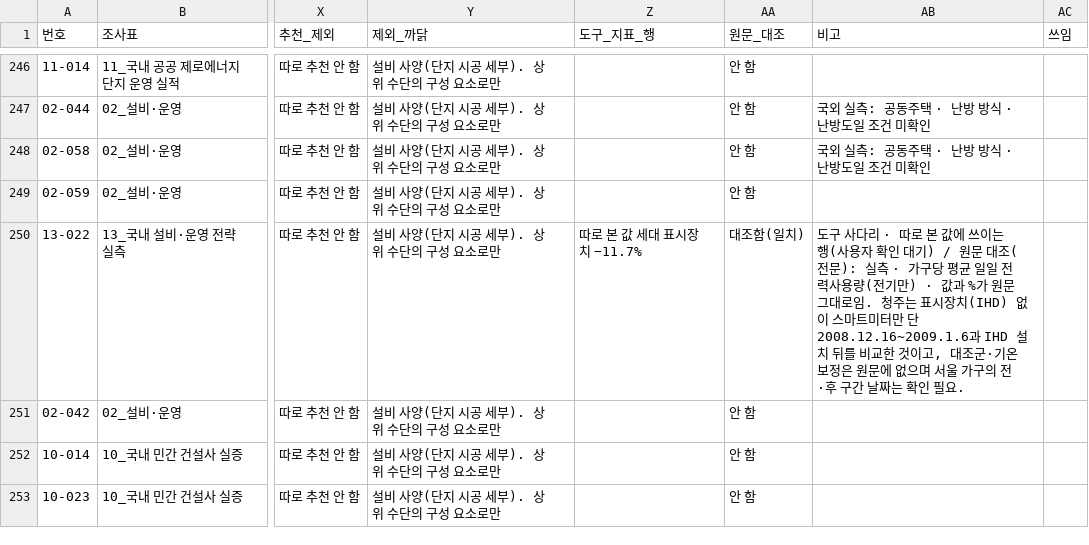
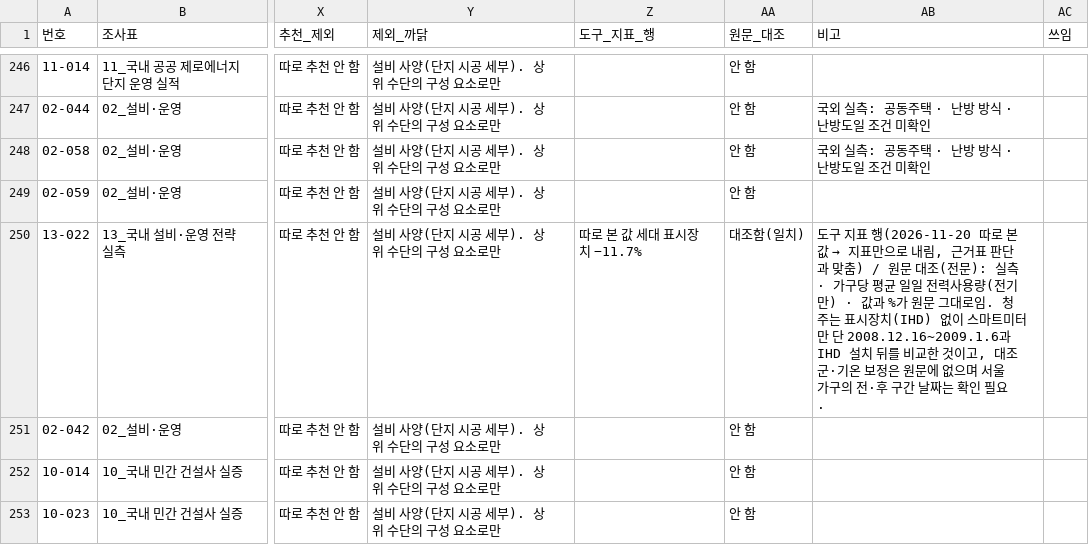
Before and after one commit to shy0401/New-dss, a CSV file: backend/reference/reduction_evidence.csv, drawn as a sheet; only a part is shown, gaps mark what is left out; the diff names each change by its address in the sheet, - before the commit and + after, or states it on an @@ line.

Commit message:
감축: 세대 표시장치를 따로 본 값에서 지표만으로 (#39)
- 근거표 판단(설비 사양, 따로 추천 안 함)과 맞춤. 효과가 입주 뒤 행동을 거치고 근거가 대조군 없는 설치 전후 1건
- 사다리 · 필요 감축량 바뀜 없음, 보고서 수단별 효과 표의 이 줄만 지표만
- 기준 문서 1.34, 감축 지표 문서, 설명서, 보고서 화면 설명 문장, 근거표 비고, 기록

```diff
--- a/backend/reference/reduction_evidence.csv
+++ b/backend/reference/reduction_evidence.csv
@@ AB250 (비고): 도구 사다리 · 따로 본 값에 쓰이는 행(사용자 확인 대기) / 원문… → 도구 지표 행(2026-11-20 따로 본 값 → 지표만으로 내림, 근거표 판단과 맞춤) / 원문… @@
```
Also changed, not shown: 8 other files.
